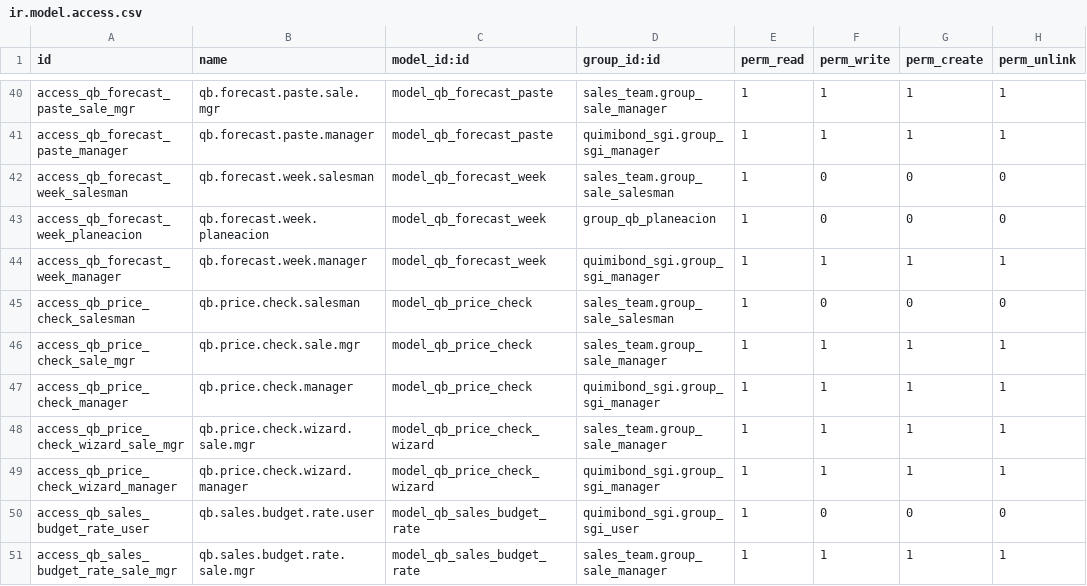
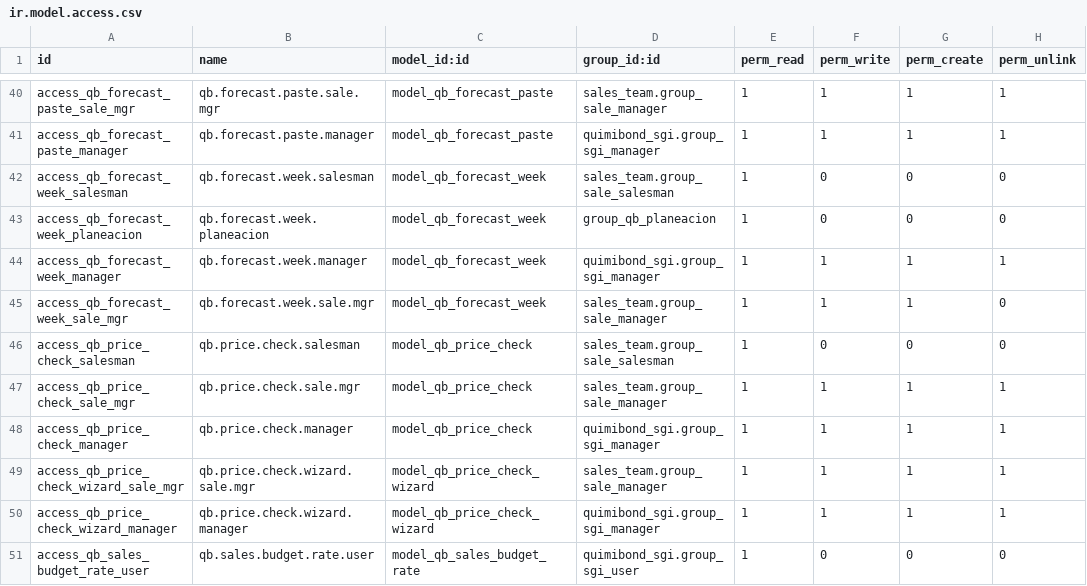
Before and after one commit to quimibond/qb19, a CSV file: addons/quimibond_ventas_presupuesto/security/ir.model.access.csv, drawn as a sheet; only a part is shown, gaps mark what is left out; the shorter side is filled out with more unchanged rows.

```diff
--- a/addons/quimibond_ventas_presupuesto/security/ir.model.access.csv
+++ b/addons/quimibond_ventas_presupuesto/security/ir.model.access.csv
@@ -44,2 +44,3 @@ access_qb_forecast_week_planeacion,qb.forecast.week.planeacion,model_qb_forecast
 access_qb_forecast_week_manager,qb.forecast.week.manager,model_qb_forecast_week,quimibond_sgi.group_sgi_manager,1,1,1,1
+access_qb_forecast_week_sale_mgr,qb.forecast.week.sale.mgr,model_qb_forecast_week,sales_team.group_sale_manager,1,1,1,0
 access_qb_price_check_salesman,qb.price.check.salesman,model_qb_price_check,sales_team.group_sale_salesman,1,0,0,0
```
Also changed, not shown: 13 other files.
